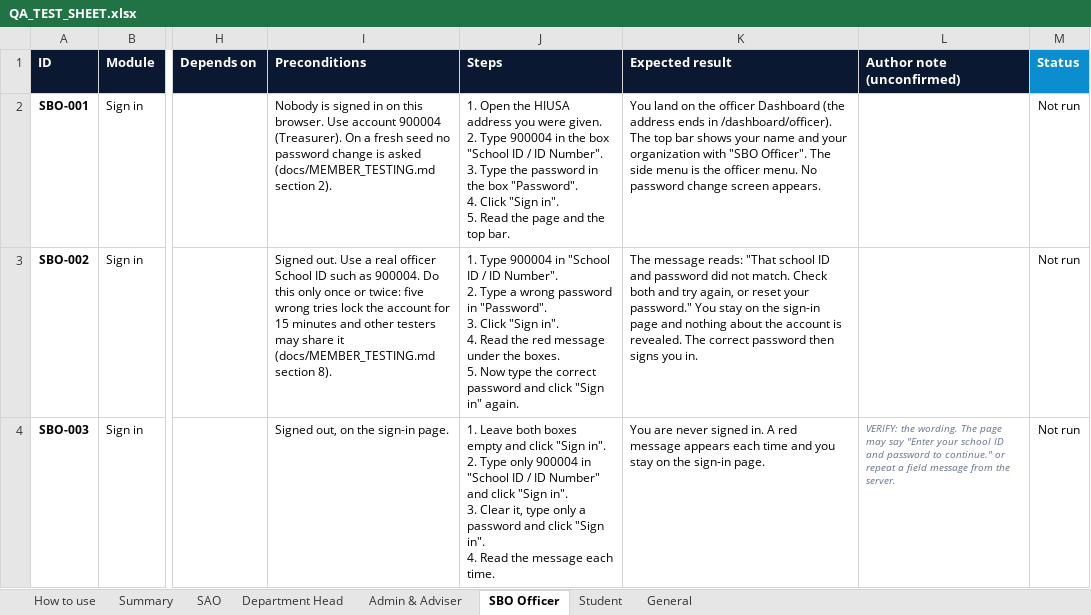
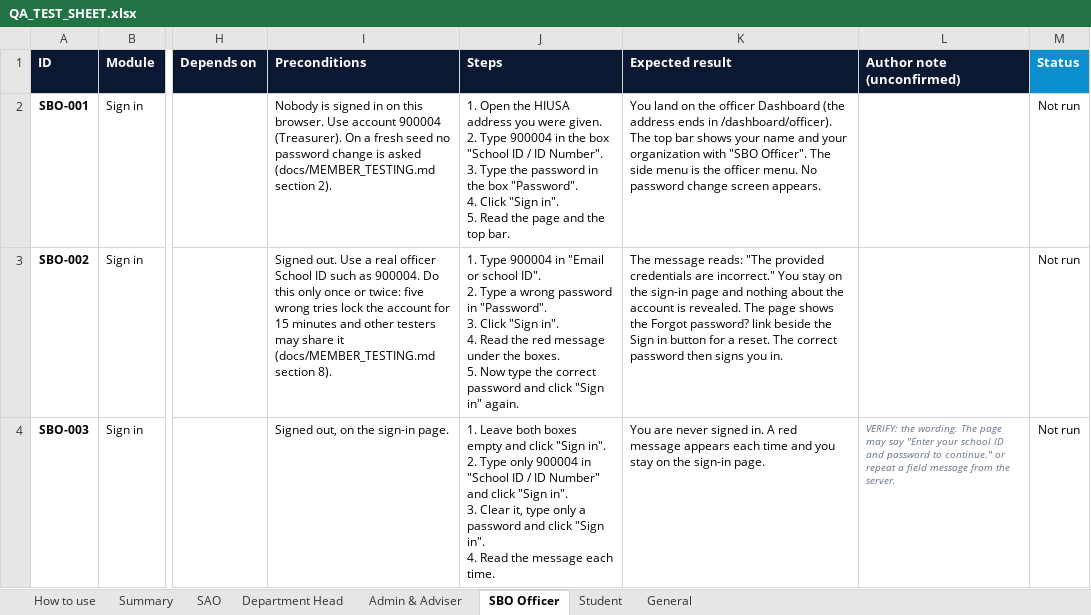
Before and after one commit to prodoc-zen/Hiusa-FULL, an Excel workbook: docs/QA_TEST_SHEET.xlsx, sheet SBO Officer, drawn as a sheet; only a part is shown, gaps mark what is left out; values as stored, in another font and other column widths than the file's, no borders; conditional formats not drawn; ↵ is a line break in a cell; the diff covers the shown part only; the diff names each change by its address in the sheet, - before the commit and + after, or states it on an @@ line.

```diff
--- a/docs/QA_TEST_SHEET.xlsx (sheet SBO Officer)
+++ b/docs/QA_TEST_SHEET.xlsx (sheet SBO Officer)
-J3 (Steps): …900004 in "School ID / ID Number". ↵ 2. Type…
+J3 (Steps): …900004 in "Email or school ID". ↵ 2. Type…
-K3 (Expected result): …message reads: "That school ID and password did not match. Check both and try again, or reset your password." You stay on the sign-in page and nothing about the account is revealed. The correct…
+K3 (Expected result): …message reads: "The provided credentials are incorrect." You stay on the sign-in page and nothing about the account is revealed. The page shows the Forgot password? link beside the Sign in button for a reset. The correct…
```
Also changed, not shown: 12 edited cells elsewhere in this sheet, sheet Department Head, sheet Admin & Adviser, sheet General, sheet SAO, sheet Student, 17 other files.
